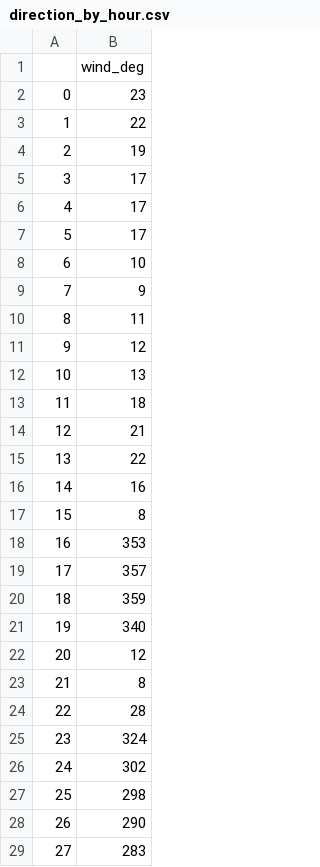
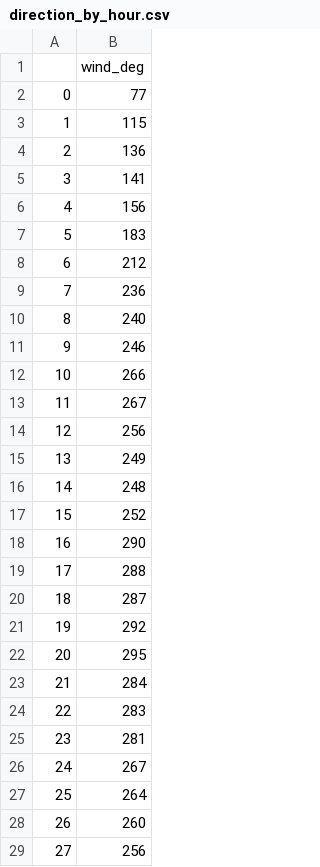
Before and after one commit to Rache1C/Location_Info_Pipeline, a CSV file: direction_by_hour.csv, drawn as a sheet; only a part is shown; the diff covers the shown part only.

```diff
--- a/direction_by_hour.csv
+++ b/direction_by_hour.csv
@@ -1,29 +1,29 @@
 ,wind_deg
-0,23
-1,22
-2,19
-3,17
-4,17
-5,17
-6,10
-7,9
-8,11
-9,12
-10,13
-11,18
-12,21
-13,22
-14,16
-15,8
-16,353
-17,357
-18,359
-19,340
-20,12
-21,8
-22,28
-23,324
-24,302
-25,298
-26,290
-27,283
+0,77
+1,115
+2,136
+3,141
+4,156
+5,183
+6,212
+7,236
+8,240
+9,246
+10,266
+11,267
+12,256
+13,249
+14,248
+15,252
+16,290
+17,288
+18,287
+19,292
+20,295
+21,284
+22,283
+23,281
+24,267
+25,264
+26,260
+27,256
```
Also changed, not shown: 20 edited cells elsewhere in this file, 2 other files.
